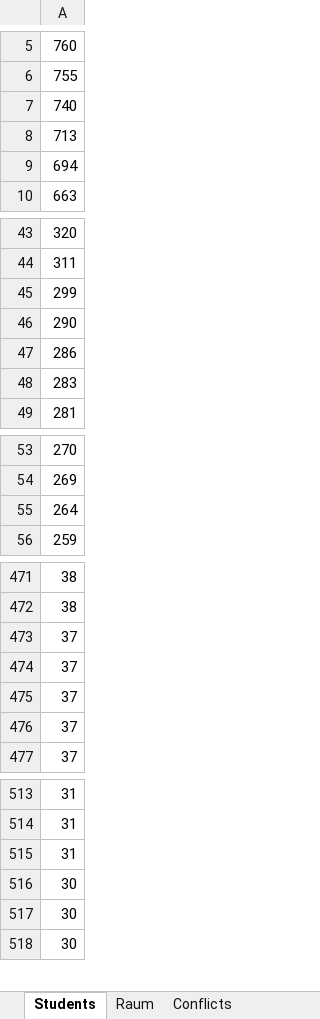
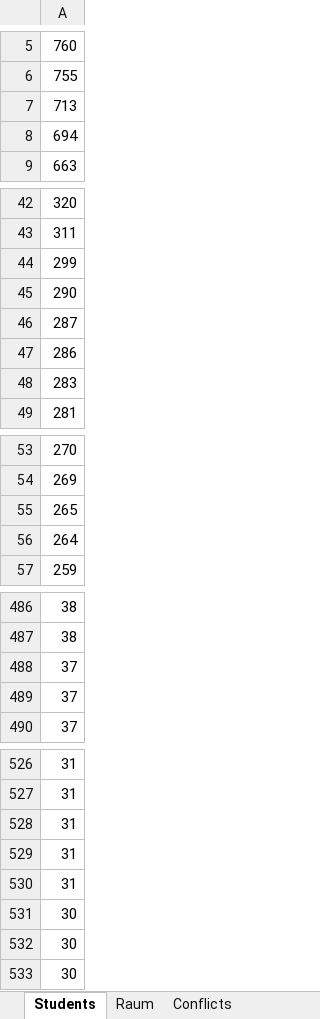
Before and after one commit to mickael-grima/examination-scheduling, an Excel workbook: inputData/Data/TumOnline/Read15S.xlsx, sheet Students, drawn as a sheet; only a part is shown, gaps mark what is left out; values as stored, in another font and other column widths than the file's, no borders; 1 other sheet too large or unreadable and not compared; removed rows and columns are numbered as before the commit, all else as after; the diff covers the shown part only; the diff names each change by its address in the sheet, - before the commit and + after, or states it on an @@ line.

```diff
--- a/inputData/Data/TumOnline/Read15S.xlsx (sheet Students)
+++ b/inputData/Data/TumOnline/Read15S.xlsx (sheet Students)
-row 7: 740
+row 46: 287
+row 55: 265
-row 473: 37
-row 474: 37
+row 529: 31
+row 530: 31
```
Also changed, not shown: other rows of this sheet, other sheet tabs, 9 other files.
